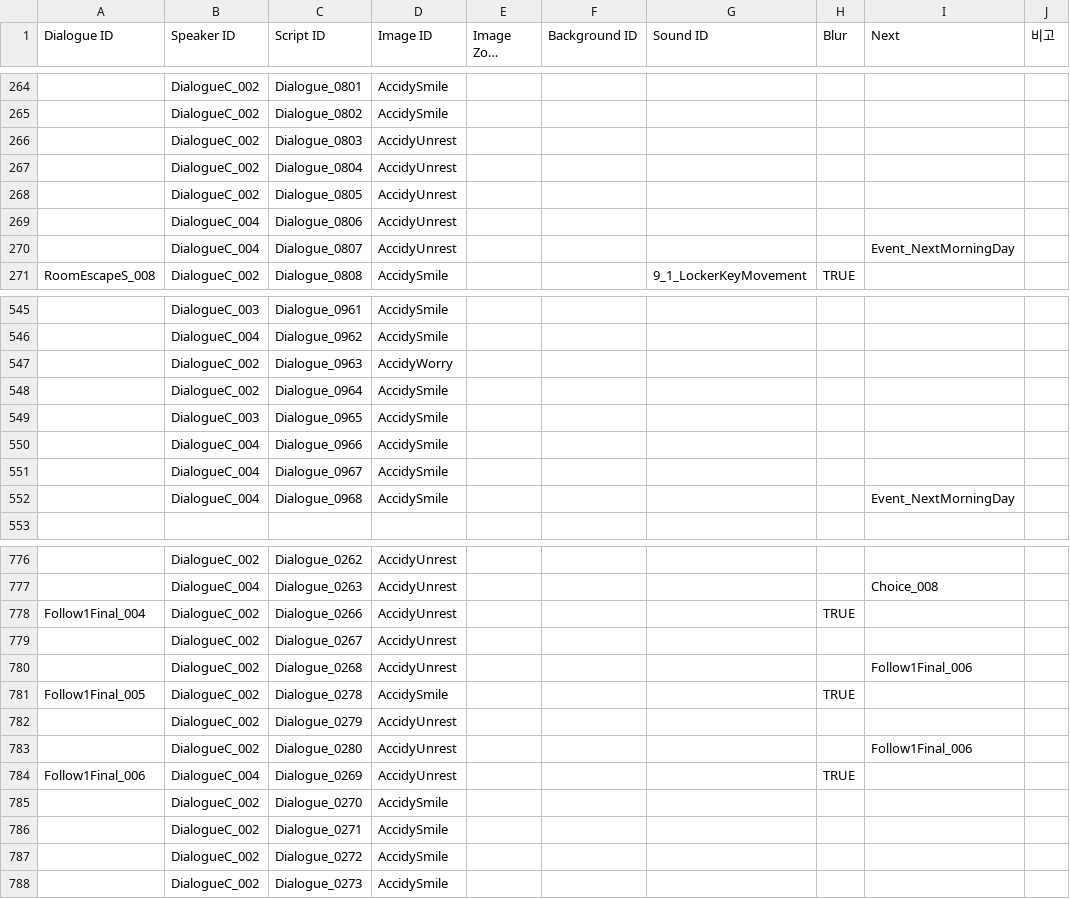
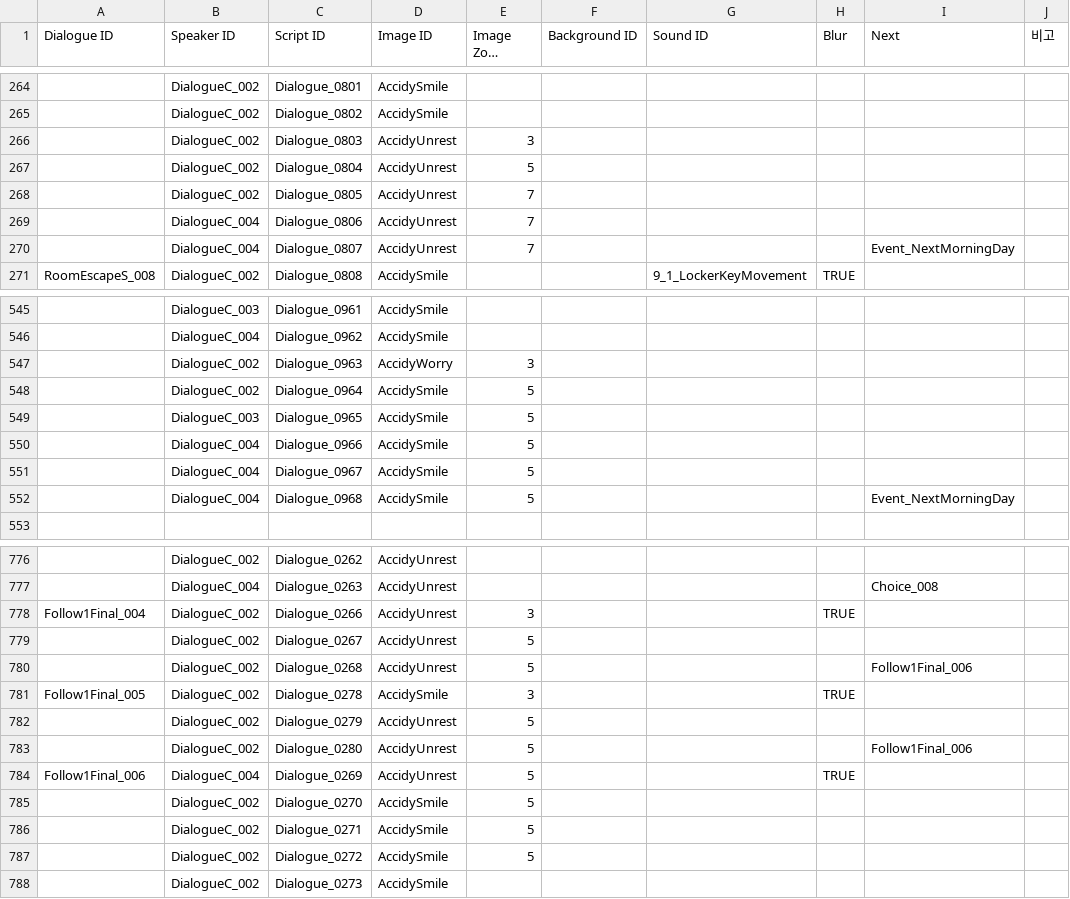
Before and after one commit to ollan365/Fate, a CSV file: Assets/Resources/Datas/dialogues.csv, drawn as a sheet; only a part is shown, gaps mark what is left out; long unchanged cells end in …; the diff covers the shown part only; the diff names each change by its address in the sheet, - before the commit and + after, or states it on an @@ line.

```diff
--- a/Assets/Resources/Datas/dialogues.csv
+++ b/Assets/Resources/Datas/dialogues.csv
-E266 (Image Zoom Level): (empty)
+E266 (Image Zoom Level): 3
-E267 (Image Zoom Level): (empty)
+E267 (Image Zoom Level): 5
-E268:E270 (Image Zoom Level): (empty)
+E268:E270 (Image Zoom Level): 7
-E547 (Image Zoom Level): (empty)
+E547 (Image Zoom Level): 3
-E548:E552 (Image Zoom Level): (empty)
+E548:E552 (Image Zoom Level): 5
-E778 (Image Zoom Level): (empty)
+E778 (Image Zoom Level): 3
-E779:E780 (Image Zoom Level): (empty)
+E779:E780 (Image Zoom Level): 5
-E781 (Image Zoom Level): (empty)
+E781 (Image Zoom Level): 3
-E782:E787 (Image Zoom Level): (empty)
+E782:E787 (Image Zoom Level): 5
```
Also changed, not shown: 32 edited cells elsewhere in this file, 31 other files.
